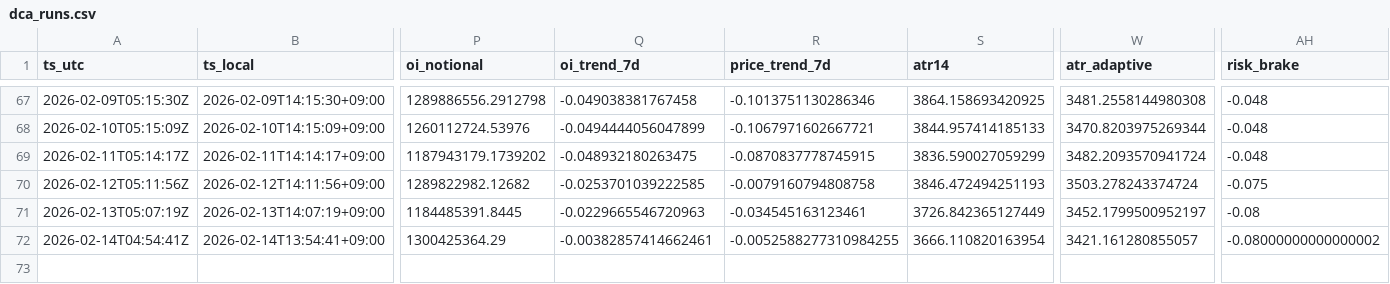
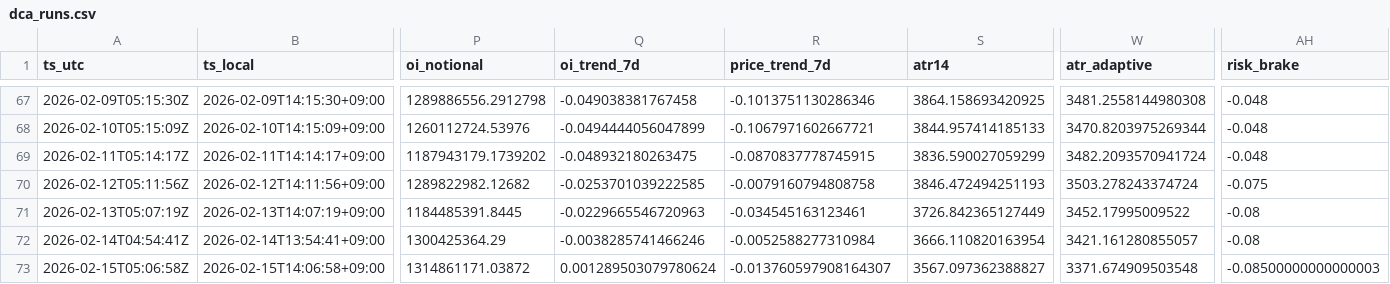
Before and after one commit to sunsiyuan/btc-dca-bot, a CSV file: logs/dca_runs.csv, drawn as a sheet; only a part is shown, gaps mark what is left out; rows hold the shown columns only; the diff names each change by its address in the sheet, - before the commit and + after, or states it on an @@ line.

Commit message:
chore: update daily DCA log

```diff
--- a/logs/dca_runs.csv
+++ b/logs/dca_runs.csv
-W71 (atr_adaptive): 3452.1799500952197
+W71 (atr_adaptive): 3452.17995009522
-Q72 (oi_trend_7d): -0.00382857414662461
+Q72 (oi_trend_7d): -0.0038285741466246
-R72 (price_trend_7d): -0.0052588277310984255
+R72 (price_trend_7d): -0.0052588277310984
-AH72 (risk_brake): -0.08000000000000002
+AH72 (risk_brake): -0.08
+row 73: 2026-02-15T05:06:58Z | 2026-02-15T14:06:58+09:00 | 1314861171.03872 | 0.001289503079780624 | -0.013760597908164307 | 3567.097362388827 | 3371.674909503548 | -0.08500000000000003
```
